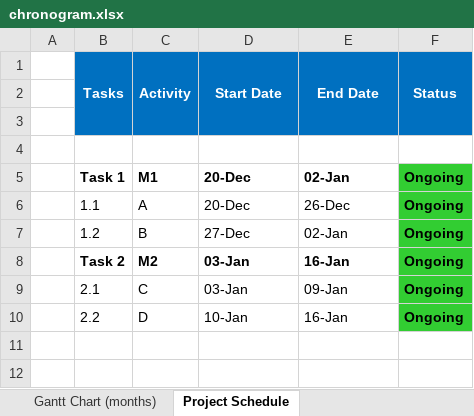
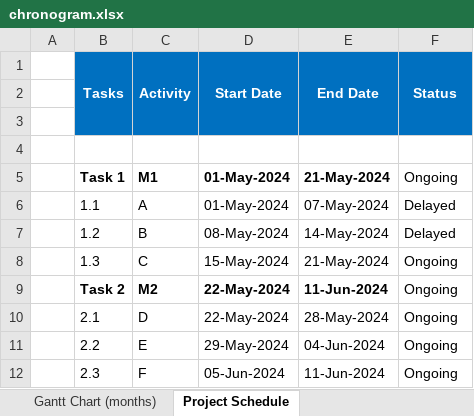
Before and after one commit to JLopez662/PMTG, an Excel workbook: chronogram.xlsx, sheet Project Schedule, drawn as a sheet; values as stored, in another font and other column widths than the file's, no borders; conditional formats not drawn; addresses are those after the commit; the diff names each change by its address in the sheet, - before the commit and + after, or states it on an @@ line.

Commit message:
fixed status dates

```diff
--- a/chronogram.xlsx (sheet Project Schedule)
+++ b/chronogram.xlsx (sheet Project Schedule)
-D5:D6 (Start Date): 20-Dec
+D5:D6 (Start Date): 01-May-2024
-E5 (End Date): 02-Jan
+E5 (End Date): 21-May-2024
@@ F5:F7 fill: #32CD32 → none, bold: on → off @@
-E6 (End Date): 26-Dec
+E6 (End Date): 07-May-2024
-F6:F7 (Status): Ongoing
+F6:F7 (Status): Delayed
-D7 (Start Date): 27-Dec
+D7 (Start Date): 08-May-2024
-E7 (End Date): 02-Jan
+E7 (End Date): 14-May-2024
+row 8:  | 1.3 | C | 15-May-2024 | 21-May-2024 | Ongoing
-D9:D10 (Start Date): 03-Jan
+D9:D10 (Start Date): 22-May-2024
-E9 (End Date): 16-Jan
+E9 (End Date): 11-Jun-2024
@@ F9:F11 fill: #32CD32 → none, bold: on → off @@
-C10 (Activity): C
+C10 (Activity): D
-E10 (End Date): 09-Jan
+E10 (End Date): 28-May-2024
-C11 (Activity): D
+C11 (Activity): E
-D11 (Start Date): 10-Jan
+D11 (Start Date): 29-May-2024
-E11 (End Date): 16-Jan
+E11 (End Date): 04-Jun-2024
+row 12:  | 2.3 | F | 05-Jun-2024 | 11-Jun-2024 | Ongoing
```
Also changed, not shown: sheet Gantt Chart (weeks), sheet Gantt Chart (months), 2 other files.
